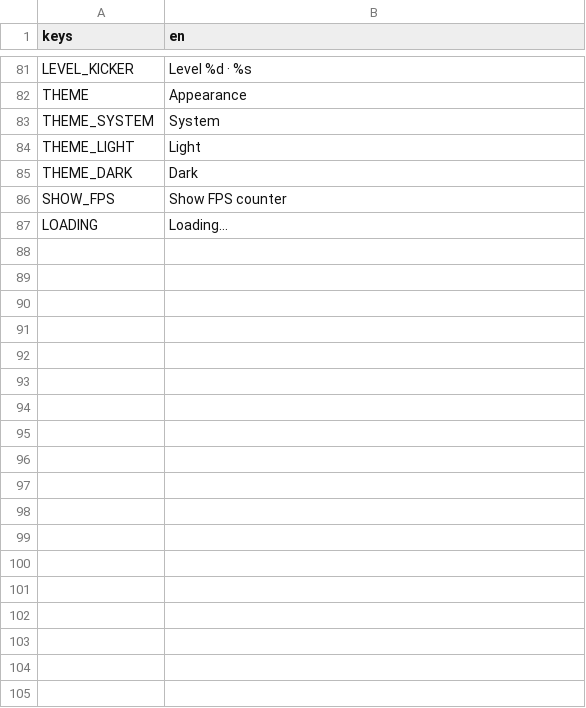
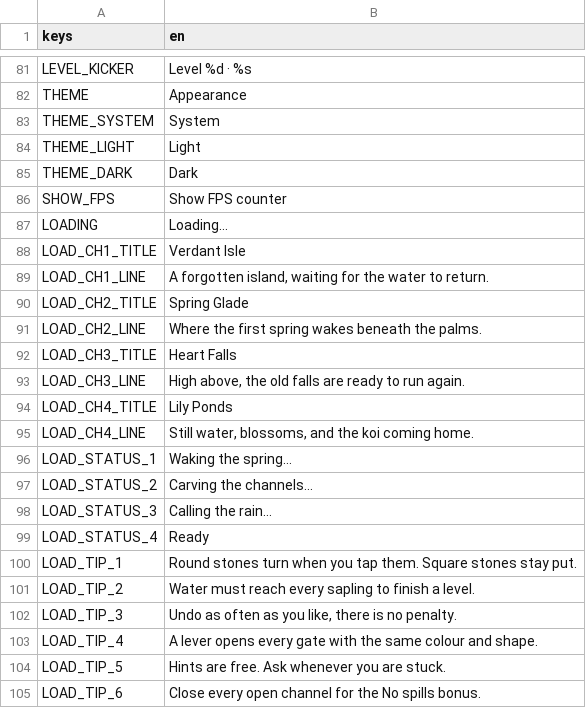
Before and after one commit to byscyde/luma-game, a CSV file: resources/localization/strings.csv, drawn as a sheet; only a part is shown, gaps mark what is left out.

```diff
--- a/resources/localization/strings.csv
+++ b/resources/localization/strings.csv
@@ -87 +87,19 @@ SHOW_FPS,Show FPS counter
 LOADING,Loading…
+LOAD_CH1_TITLE,Verdant Isle
+LOAD_CH1_LINE,"A forgotten island, waiting for the water to return."
+LOAD_CH2_TITLE,Spring Glade
+LOAD_CH2_LINE,Where the first spring wakes beneath the palms.
+LOAD_CH3_TITLE,Heart Falls
+LOAD_CH3_LINE,"High above, the old falls are ready to run again."
+LOAD_CH4_TITLE,Lily Ponds
+LOAD_CH4_LINE,"Still water, blossoms, and the koi coming home."
+LOAD_STATUS_1,Waking the spring…
+LOAD_STATUS_2,Carving the channels…
+LOAD_STATUS_3,Calling the rain…
+LOAD_STATUS_4,Ready
+LOAD_TIP_1,Round stones turn when you tap them. Square stones stay put.
+LOAD_TIP_2,Water must reach every sapling to finish a level.
+LOAD_TIP_3,"Undo as often as you like, there is no penalty."
+LOAD_TIP_4,A lever opens every gate with the same colour and shape.
+LOAD_TIP_5,"Hints are free. Ask whenever you are stuck."
+LOAD_TIP_6,Close every open channel for the No spills bonus.
```
Also changed, not shown: 22 other files.
